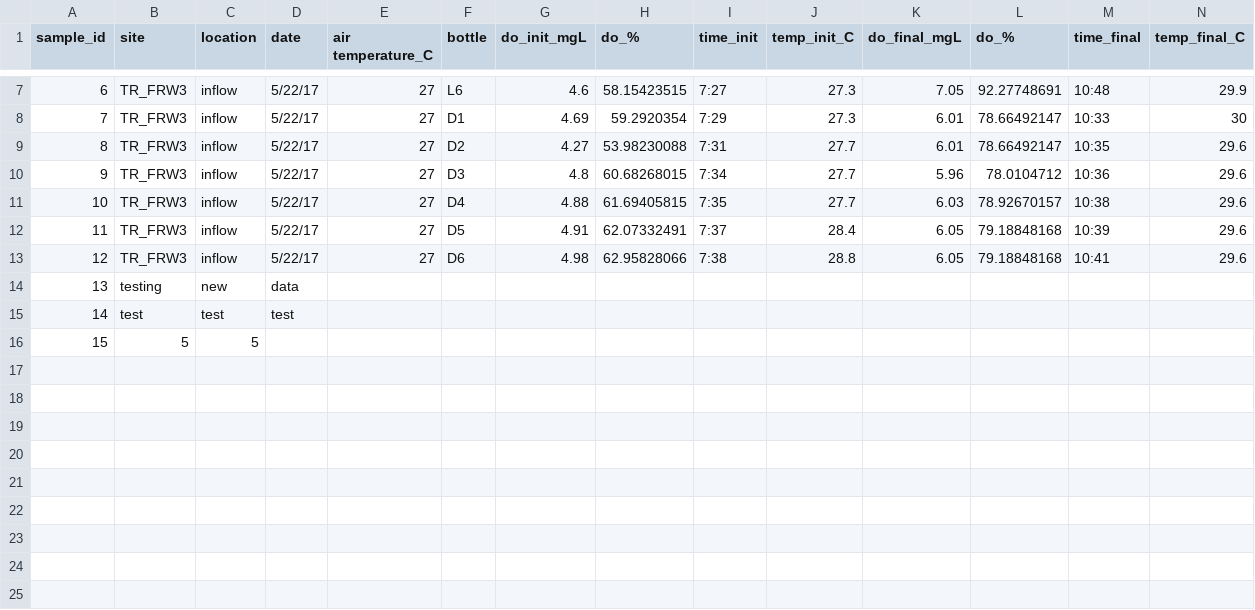
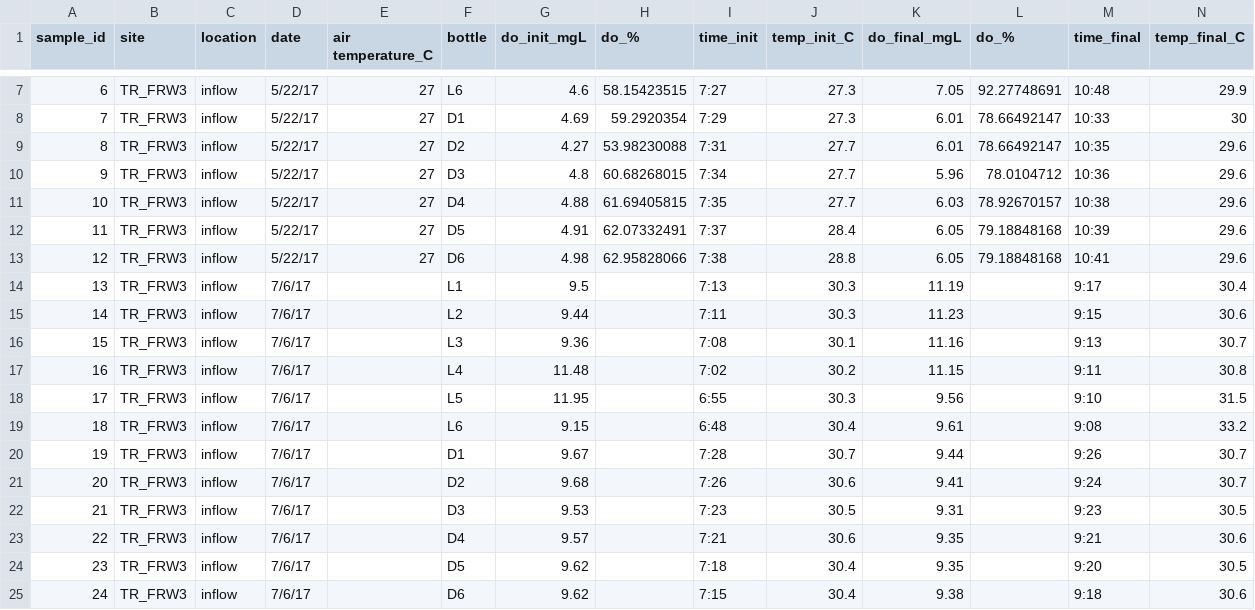
Before and after one commit to weel-lab/app, a CSV file: data/tresrios aquatic primary productivity field data.csv, drawn as a sheet; only a part is shown, gaps mark what is left out; removed rows and columns are numbered as before the commit, all else as after; rows hold the shown columns only; the diff names each change by its address in the sheet, - before the commit and + after, or states it on an @@ line.

Commit message:
7/6/17 Field data input
all data but air temp (need to determine) and calculated DO%

```diff
--- a/data/tresrios aquatic primary productivity field data.csv
+++ b/data/tresrios aquatic primary productivity field data.csv
-row 14: 13 | testing | new | data
-row 15: 14 | test | test | test
-row 16: 15 | 5 | 5
+row 14: 13 | TR_FRW3 | inflow | 7/6/17 |  | L1 | 9.5 |  | 7:13 | 30.3 | 11.19 |  | 9:17 | 30.4
+row 15: 14 | TR_FRW3 | inflow | 7/6/17 |  | L2 | 9.44 |  | 7:11 | 30.3 | 11.23 |  | 9:15 | 30.6
+row 16: 15 | TR_FRW3 | inflow | 7/6/17 |  | L3 | 9.36 |  | 7:08 | 30.1 | 11.16 |  | 9:13 | 30.7
+row 17: 16 | TR_FRW3 | inflow | 7/6/17 |  | L4 | 11.48 |  | 7:02 | 30.2 | 11.15 |  | 9:11 | 30.8
+row 18: 17 | TR_FRW3 | inflow | 7/6/17 |  | L5 | 11.95 |  | 6:55 | 30.3 | 9.56 |  | 9:10 | 31.5
+row 19: 18 | TR_FRW3 | inflow | 7/6/17 |  | L6 | 9.15 |  | 6:48 | 30.4 | 9.61 |  | 9:08 | 33.2
+row 20: 19 | TR_FRW3 | inflow | 7/6/17 |  | D1 | 9.67 |  | 7:28 | 30.7 | 9.44 |  | 9:26 | 30.7
+row 21: 20 | TR_FRW3 | inflow | 7/6/17 |  | D2 | 9.68 |  | 7:26 | 30.6 | 9.41 |  | 9:24 | 30.7
+row 22: 21 | TR_FRW3 | inflow | 7/6/17 |  | D3 | 9.53 |  | 7:23 | 30.5 | 9.31 |  | 9:23 | 30.5
+row 23: 22 | TR_FRW3 | inflow | 7/6/17 |  | D4 | 9.57 |  | 7:21 | 30.6 | 9.35 |  | 9:21 | 30.6
+row 24: 23 | TR_FRW3 | inflow | 7/6/17 |  | D5 | 9.62 |  | 7:18 | 30.4 | 9.35 |  | 9:20 | 30.5
+row 25: 24 | TR_FRW3 | inflow | 7/6/17 |  | D6 | 9.62 |  | 7:15 | 30.4 | 9.38 |  | 9:18 | 30.6
```
